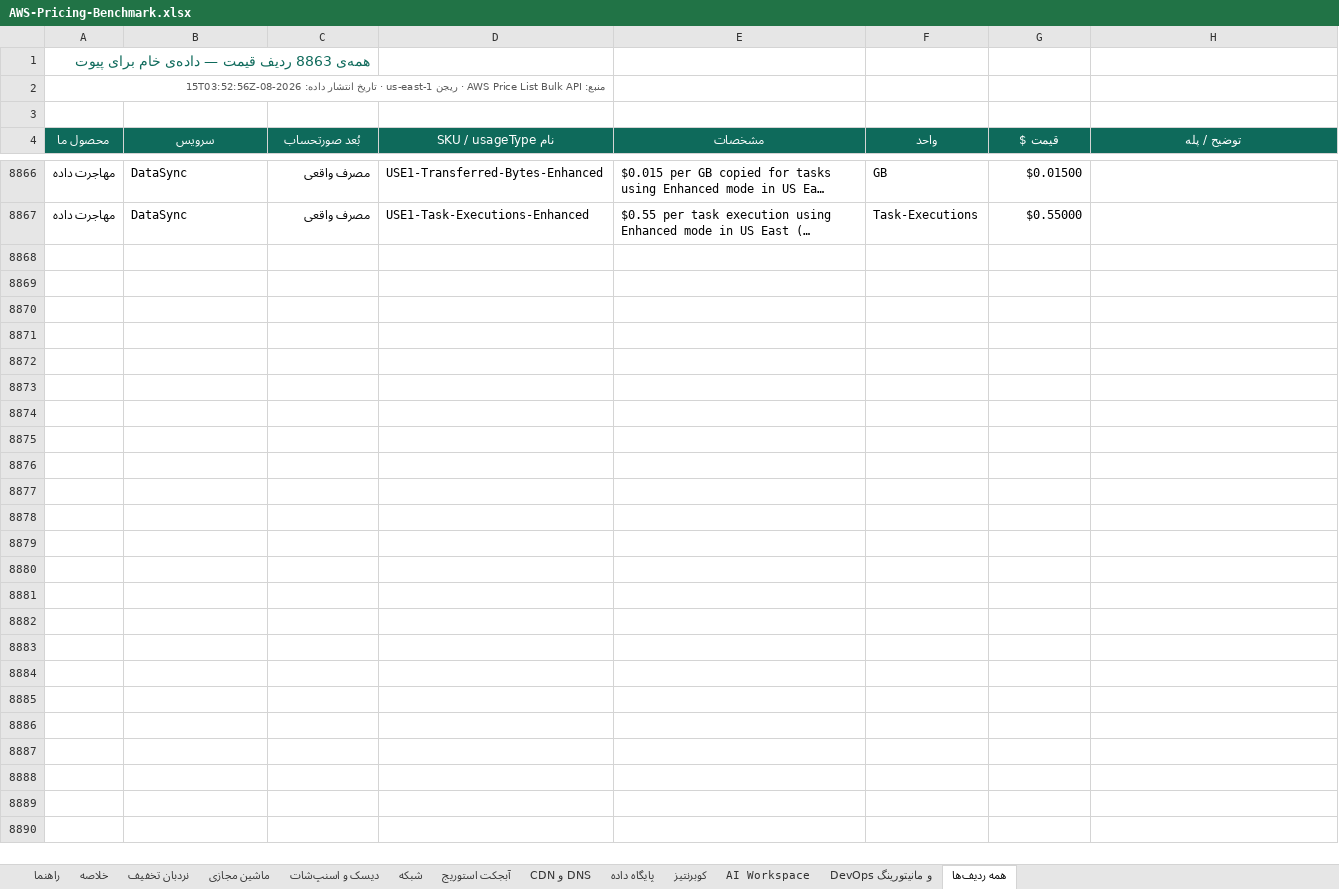
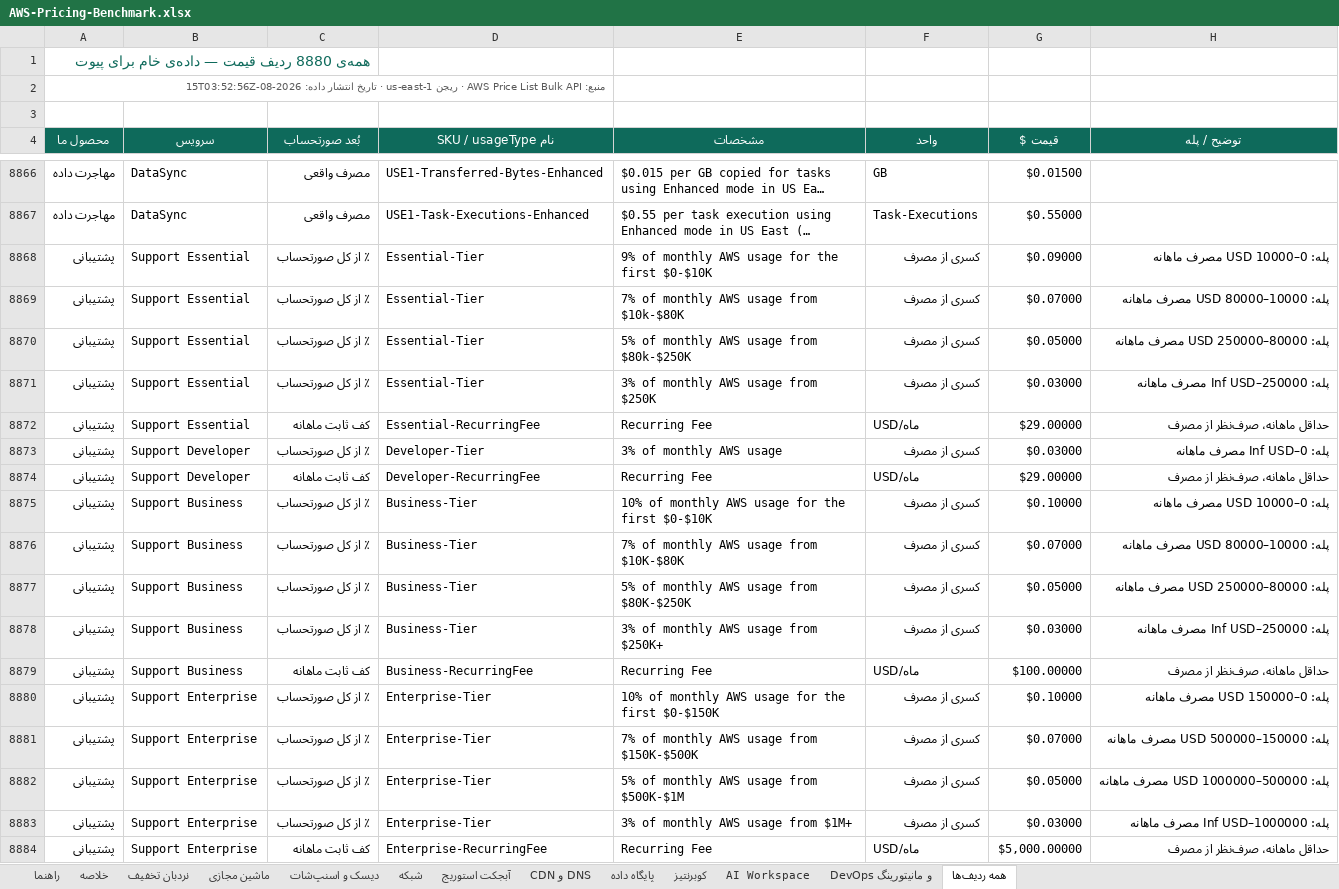
Before and after one commit to mikaeiliarefeh-sudo/healthy-life-style-, an Excel workbook: docs/aws-pricing/AWS-Pricing-Benchmark.xlsx, sheet همه ردیف‌ها, drawn as a sheet; only a part is shown, gaps mark what is left out; long unchanged cells end in …; values as stored, in another font and other column widths than the file's, no borders; the diff names each change by its address in the sheet, - before the commit and + after, or states it on an @@ line.

```diff
--- a/docs/aws-pricing/AWS-Pricing-Benchmark.xlsx (sheet همه ردیف‌ها)
+++ b/docs/aws-pricing/AWS-Pricing-Benchmark.xlsx (sheet همه ردیف‌ها)
-A1 (محصول ما): همه‌ی 8863 ردیف قیمت — داده‌ی خام برای پیوت
+A1 (محصول ما): همه‌ی 8880 ردیف قیمت — داده‌ی خام برای پیوت
+row 8868: پشتیبانی | Support Essential | ٪ از کل صورتحساب | Essential-Tier | 9% of monthly AWS usage for the first $0-$10K | کسری از مصرف | $0.09000 | پله: 0–10000 USD مصرف ماهانه
+row 8869: پشتیبانی | Support Essential | ٪ از کل صورتحساب | Essential-Tier | 7% of monthly AWS usage from $10k-$80K | کسری از مصرف | $0.07000 | پله: 10000–80000 USD مصرف ماهانه
+row 8870: پشتیبانی | Support Essential | ٪ از کل صورتحساب | Essential-Tier | 5% of monthly AWS usage from $80k-$250K | کسری از مصرف | $0.05000 | پله: 80000–250000 USD مصرف ماهانه
+row 8871: پشتیبانی | Support Essential | ٪ از کل صورتحساب | Essential-Tier | 3% of monthly AWS usage from $250K | کسری از مصرف | $0.03000 | پله: 250000–Inf USD مصرف ماهانه
+row 8872: پشتیبانی | Support Essential | کف ثابت ماهانه | Essential-RecurringFee | Recurring Fee | USD/ماه | $29.00000 | حداقل ماهانه، صرف‌نظر از مصرف
+row 8873: پشتیبانی | Support Developer | ٪ از کل صورتحساب | Developer-Tier | 3% of monthly AWS usage | کسری از مصرف | $0.03000 | پله: 0–Inf USD مصرف ماهانه
+row 8874: پشتیبانی | Support Developer | کف ثابت ماهانه | Developer-RecurringFee | Recurring Fee | USD/ماه | $29.00000 | حداقل ماهانه، صرف‌نظر از مصرف
+row 8875: پشتیبانی | Support Business | ٪ از کل صورتحساب | Business-Tier | 10% of monthly AWS usage for the first $0-$10K | کسری از مصرف | $0.10000 | پله: 0–10000 USD مصرف ماهانه
+row 8876: پشتیبانی | Support Business | ٪ از کل صورتحساب | Business-Tier | 7% of monthly AWS usage from $10K-$80K | کسری از مصرف | $0.07000 | پله: 10000–80000 USD مصرف ماهانه
+row 8877: پشتیبانی | Support Business | ٪ از کل صورتحساب | Business-Tier | 5% of monthly AWS usage from $80K-$250K | کسری از مصرف | $0.05000 | پله: 80000–250000 USD مصرف ماهانه
+row 8878: پشتیبانی | Support Business | ٪ از کل صورتحساب | Business-Tier | 3% of monthly AWS usage from $250K+ | کسری از مصرف | $0.03000 | پله: 250000–Inf USD مصرف ماهانه
+row 8879: پشتیبانی | Support Business | کف ثابت ماهانه | Business-RecurringFee | Recurring Fee | USD/ماه | $100.00000 | حداقل ماهانه، صرف‌نظر از مصرف
+row 8880: پشتیبانی | Support Enterprise | ٪ از کل صورتحساب | Enterprise-Tier | 10% of monthly AWS usage for the first $0-$150K | کسری از مصرف | $0.10000 | پله: 0–150000 USD مصرف ماهانه
+row 8881: پشتیبانی | Support Enterprise | ٪ از کل صورتحساب | Enterprise-Tier | 7% of monthly AWS usage from $150K-$500K | کسری از مصرف | $0.07000 | پله: 150000–500000 USD مصرف ماهانه
+row 8882: پشتیبانی | Support Enterprise | ٪ از کل صورتحساب | Enterprise-Tier | 5% of monthly AWS usage from $500K-$1M | کسری از مصرف | $0.05000 | پله: 500000–1000000 USD مصرف ماهانه
+row 8883: پشتیبانی | Support Enterprise | ٪ از کل صورتحساب | Enterprise-Tier | 3% of monthly AWS usage from $1M+ | کسری از مصرف | $0.03000 | پله: 1000000–Inf USD مصرف ماهانه
+row 8884: پشتیبانی | Support Enterprise | کف ثابت ماهانه | Enterprise-RecurringFee | Recurring Fee | USD/ماه | $5,000.00000 | حداقل ماهانه، صرف‌نظر از مصرف
```
Also changed, not shown: sheet خلاصه, sheet راهنما, 3 other files.
